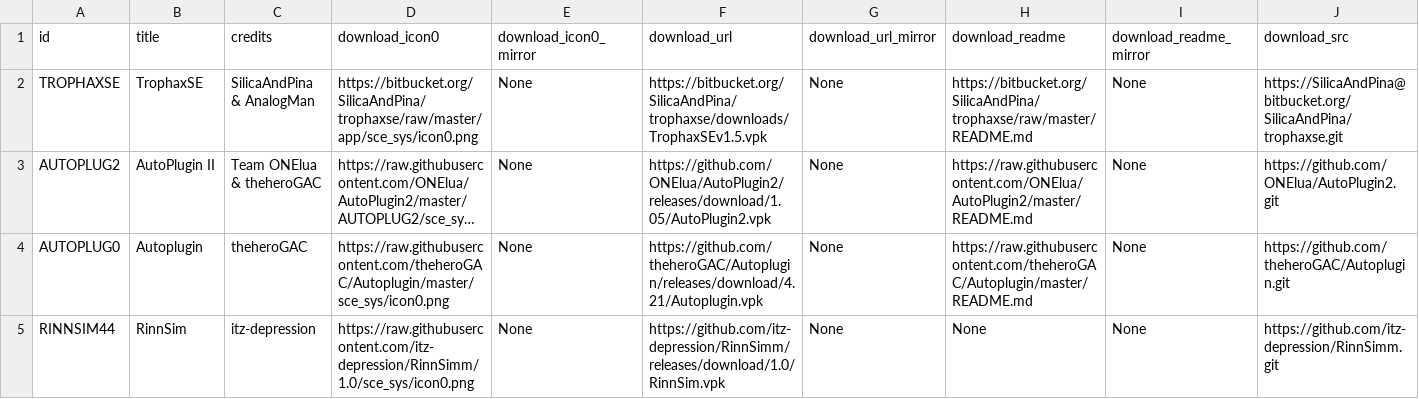
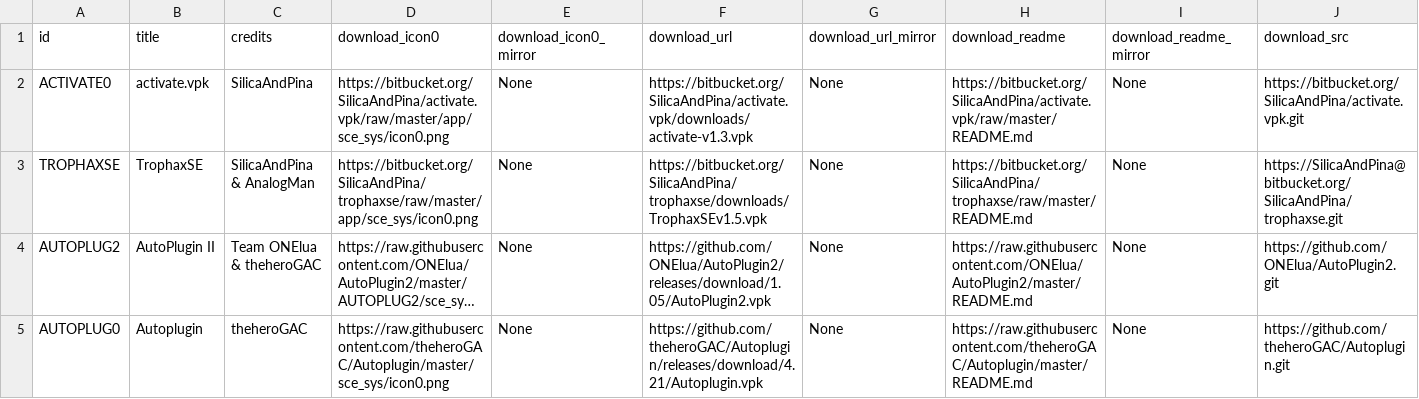
Before and after one commit to LiEnby/cbps-db, a CSV file: cbpsdb.csv, drawn as a sheet; only a part is shown; the shorter side is filled out with more unchanged rows; long unchanged cells end in …; rows hold the shown columns only; the diff names each change by its address in the sheet, - before the commit and + after, or states it on an @@ line.

Commit message:
add-entry-2009902733

```diff
--- a/cbpsdb.csv
+++ b/cbpsdb.csv
+row 2: ACTIVATE0 | activate.vpk | SilicaAndPina | https://bitbucket.org/SilicaAndPina/activate.vpk/raw/master/app/sce_sys/icon0.png | None | https://bitbucket.org/SilicaAndPina/activate.vpk/downloads/activate-v1.3.vpk | None | https://bitbucket.org/SilicaAndPina/activate.vpk/raw/master/README.md | None | https://bitbucket.org/SilicaAndPina/activate.vpk.git
```
